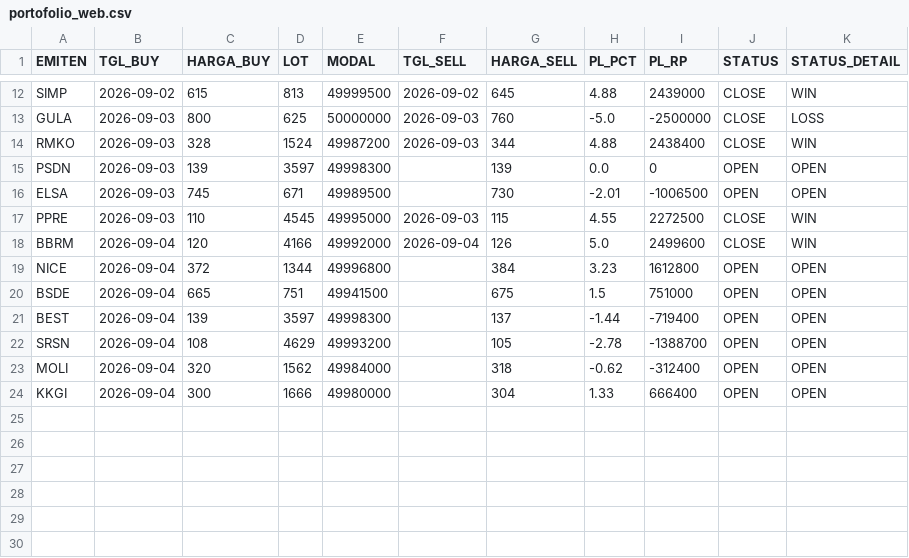
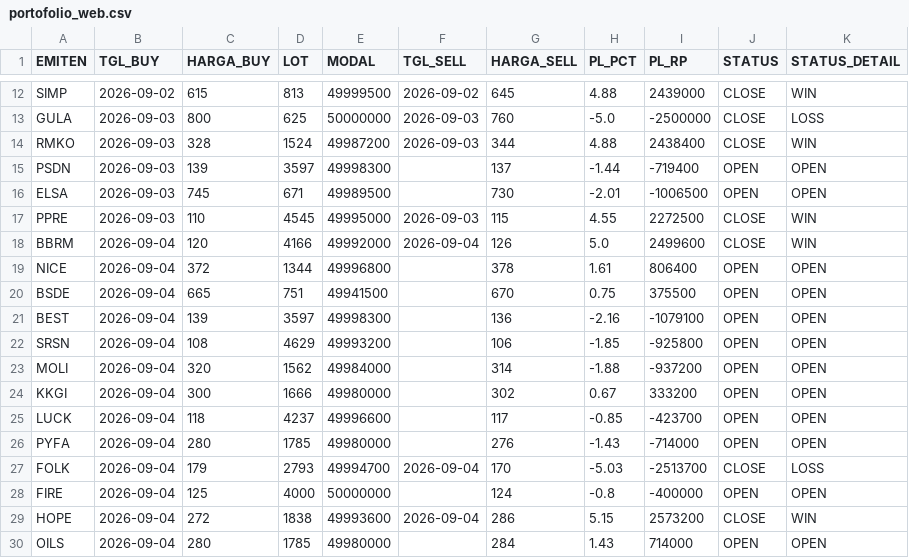
Before and after one commit to illusixTri/dashboard-rla, a CSV file: portofolio_web.csv, drawn as a sheet; only a part is shown, gaps mark what is left out; the diff covers the shown part only.

```diff
--- a/portofolio_web.csv
+++ b/portofolio_web.csv
@@ -14,3 +14,3 @@ GULA,2026-09-03,800,625,50000000,2026-09-03,760,-5.0,-2500000,CLOSE,LOSS
 RMKO,2026-09-03,328,1524,49987200,2026-09-03,344,4.88,2438400,CLOSE,WIN
-PSDN,2026-09-03,139,3597,49998300,,139,0.0,0,OPEN,OPEN
+PSDN,2026-09-03,139,3597,49998300,,137,-1.44,-719400,OPEN,OPEN
 ELSA,2026-09-03,745,671,49989500,,730,-2.01,-1006500,OPEN,OPEN
@@ -18,7 +18,13 @@ PPRE,2026-09-03,110,4545,49995000,2026-09-03,115,4.55,2272500,CLOSE,WIN
 BBRM,2026-09-04,120,4166,49992000,2026-09-04,126,5.0,2499600,CLOSE,WIN
-NICE,2026-09-04,372,1344,49996800,,384,3.23,1612800,OPEN,OPEN
-BSDE,2026-09-04,665,751,49941500,,675,1.5,751000,OPEN,OPEN
-BEST,2026-09-04,139,3597,49998300,,137,-1.44,-719400,OPEN,OPEN
-SRSN,2026-09-04,108,4629,49993200,,105,-2.78,-1388700,OPEN,OPEN
-MOLI,2026-09-04,320,1562,49984000,,318,-0.62,-312400,OPEN,OPEN
-KKGI,2026-09-04,300,1666,49980000,,304,1.33,666400,OPEN,OPEN
+NICE,2026-09-04,372,1344,49996800,,378,1.61,806400,OPEN,OPEN
+BSDE,2026-09-04,665,751,49941500,,670,0.75,375500,OPEN,OPEN
+BEST,2026-09-04,139,3597,49998300,,136,-2.16,-1079100,OPEN,OPEN
+SRSN,2026-09-04,108,4629,49993200,,106,-1.85,-925800,OPEN,OPEN
+MOLI,2026-09-04,320,1562,49984000,,314,-1.88,-937200,OPEN,OPEN
+KKGI,2026-09-04,300,1666,49980000,,302,0.67,333200,OPEN,OPEN
+LUCK,2026-09-04,118,4237,49996600,,117,-0.85,-423700,OPEN,OPEN
+PYFA,2026-09-04,280,1785,49980000,,276,-1.43,-714000,OPEN,OPEN
+FOLK,2026-09-04,179,2793,49994700,2026-09-04,170,-5.03,-2513700,CLOSE,LOSS
+FIRE,2026-09-04,125,4000,50000000,,124,-0.8,-400000,OPEN,OPEN
+HOPE,2026-09-04,272,1838,49993600,2026-09-04,286,5.15,2573200,CLOSE,WIN
+OILS,2026-09-04,280,1785,49980000,,284,1.43,714000,OPEN,OPEN
```
Also changed, not shown: 12 edited cells elsewhere in this file, V2openclose.csv.
